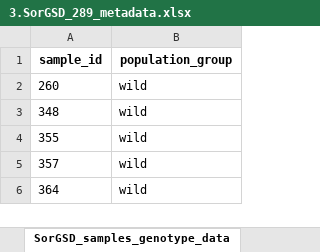
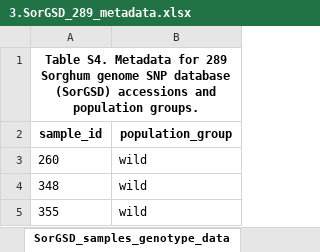
Before and after one commit to subhashmahamkali/GWAS_sorghum_seedling, an Excel workbook: data/supplementary_information/3.SorGSD_289_metadata.xlsx, sheet SorGSD_samples_genotype_data, drawn as a sheet; only a part is shown; the shorter side is filled out with more unchanged rows; values as stored, in another font and other column widths than the file's, no borders; the diff names each change by its address in the sheet, - before the commit and + after, or states it on an @@ line.

```diff
--- a/data/supplementary_information/3.SorGSD_289_metadata.xlsx (sheet SorGSD_samples_genotype_data)
+++ b/data/supplementary_information/3.SorGSD_289_metadata.xlsx (sheet SorGSD_samples_genotype_data)
+row 1: Table S4. Metadata for 289 Sorghum genome SNP database (SorGSD) accessions and population groups.
```
Also changed, not shown: data/supplementary_information/1.Phenotype_categories.xlsx, data/supplementary_information/2.SAP_FASTQ_metadata.xlsx, 1 other file.
